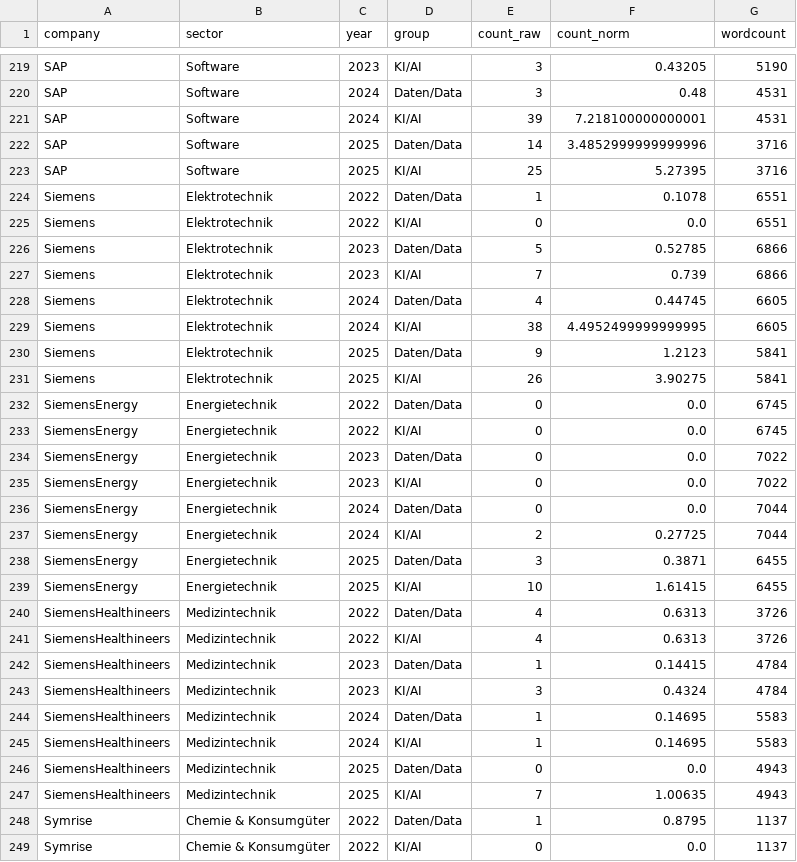
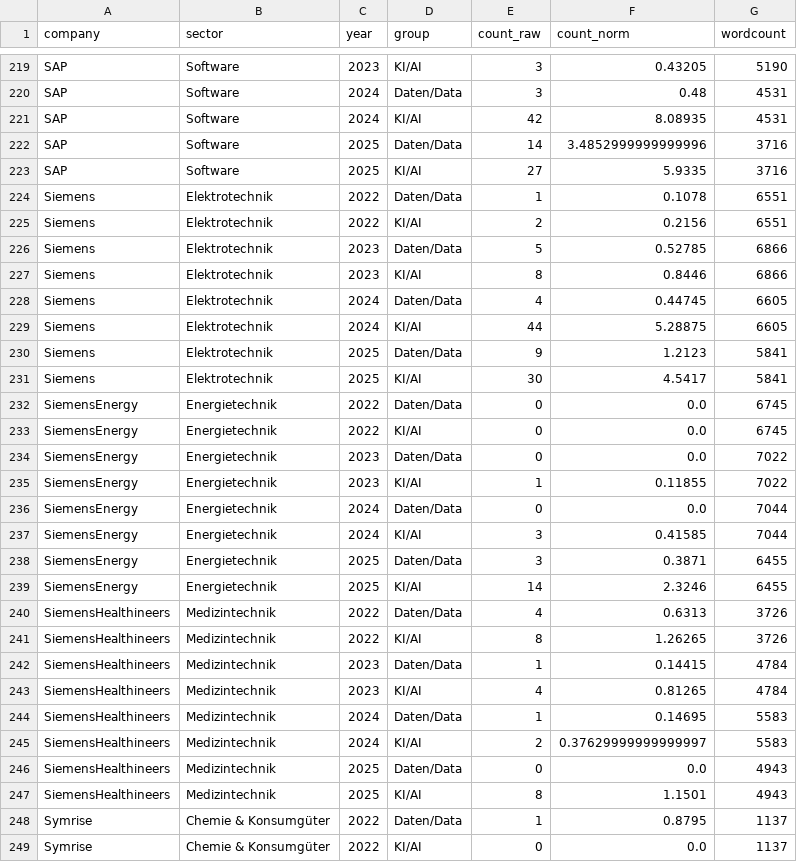
Before and after one commit to timtheuz/dax40-analysis, a CSV file: outputs/reports/freq_aggregated.csv, drawn as a sheet; only a part is shown, gaps mark what is left out; the diff covers the shown part only.

```diff
--- a/outputs/reports/freq_aggregated.csv
+++ b/outputs/reports/freq_aggregated.csv
@@ -220,13 +220,13 @@ SAP,Software,2023,KI/AI,3,0.43205,5190
 SAP,Software,2024,Daten/Data,3,0.48,4531
-SAP,Software,2024,KI/AI,39,7.218100000000001,4531
+SAP,Software,2024,KI/AI,42,8.08935,4531
 SAP,Software,2025,Daten/Data,14,3.4852999999999996,3716
-SAP,Software,2025,KI/AI,25,5.27395,3716
+SAP,Software,2025,KI/AI,27,5.9335,3716
 Siemens,Elektrotechnik,2022,Daten/Data,1,0.1078,6551
-Siemens,Elektrotechnik,2022,KI/AI,0,0.0,6551
+Siemens,Elektrotechnik,2022,KI/AI,2,0.2156,6551
 Siemens,Elektrotechnik,2023,Daten/Data,5,0.52785,6866
-Siemens,Elektrotechnik,2023,KI/AI,7,0.739,6866
+Siemens,Elektrotechnik,2023,KI/AI,8,0.8446,6866
 Siemens,Elektrotechnik,2024,Daten/Data,4,0.44745,6605
-Siemens,Elektrotechnik,2024,KI/AI,38,4.4952499999999995,6605
+Siemens,Elektrotechnik,2024,KI/AI,44,5.28875,6605
 Siemens,Elektrotechnik,2025,Daten/Data,9,1.2123,5841
-Siemens,Elektrotechnik,2025,KI/AI,26,3.90275,5841
+Siemens,Elektrotechnik,2025,KI/AI,30,4.5417,5841
 SiemensEnergy,Energietechnik,2022,Daten/Data,0,0.0,6745
@@ -234,15 +234,15 @@ SiemensEnergy,Energietechnik,2022,KI/AI,0,0.0,6745
 SiemensEnergy,Energietechnik,2023,Daten/Data,0,0.0,7022
-SiemensEnergy,Energietechnik,2023,KI/AI,0,0.0,7022
+SiemensEnergy,Energietechnik,2023,KI/AI,1,0.11855,7022
 SiemensEnergy,Energietechnik,2024,Daten/Data,0,0.0,7044
-SiemensEnergy,Energietechnik,2024,KI/AI,2,0.27725,7044
+SiemensEnergy,Energietechnik,2024,KI/AI,3,0.41585,7044
 SiemensEnergy,Energietechnik,2025,Daten/Data,3,0.3871,6455
-SiemensEnergy,Energietechnik,2025,KI/AI,10,1.61415,6455
+SiemensEnergy,Energietechnik,2025,KI/AI,14,2.3246,6455
 SiemensHealthineers,Medizintechnik,2022,Daten/Data,4,0.6313,3726
-SiemensHealthineers,Medizintechnik,2022,KI/AI,4,0.6313,3726
+SiemensHealthineers,Medizintechnik,2022,KI/AI,8,1.26265,3726
 SiemensHealthineers,Medizintechnik,2023,Daten/Data,1,0.14415,4784
-SiemensHealthineers,Medizintechnik,2023,KI/AI,3,0.4324,4784
+SiemensHealthineers,Medizintechnik,2023,KI/AI,4,0.81265,4784
 SiemensHealthineers,Medizintechnik,2024,Daten/Data,1,0.14695,5583
-SiemensHealthineers,Medizintechnik,2024,KI/AI,1,0.14695,5583
+SiemensHealthineers,Medizintechnik,2024,KI/AI,2,0.37629999999999997,5583
 SiemensHealthineers,Medizintechnik,2025,Daten/Data,0,0.0,4943
-SiemensHealthineers,Medizintechnik,2025,KI/AI,7,1.00635,4943
+SiemensHealthineers,Medizintechnik,2025,KI/AI,8,1.1501,4943
 Symrise,Chemie & Konsumgüter,2022,Daten/Data,1,0.8795,1137
```
Also changed, not shown: 94 edited cells elsewhere in this file, outputs/reports/freq_detail.csv, outputs/reports/top3_zero_summary.csv, 2 other files.
